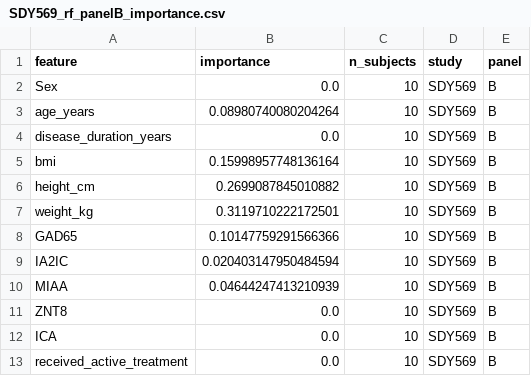
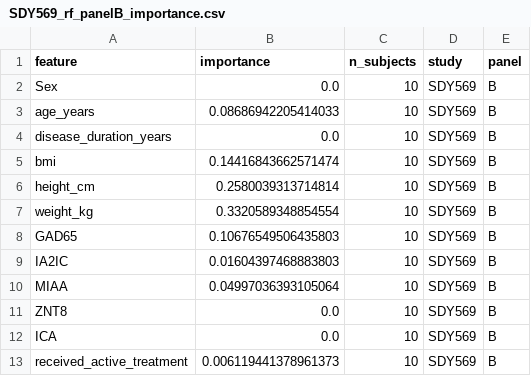
Before and after one commit to NIH-NLM/oadr-autoantibody, a CSV file: vectors/SDY569_rf_panelB_importance.csv, drawn as a sheet.

```diff
--- a/vectors/SDY569_rf_panelB_importance.csv
+++ b/vectors/SDY569_rf_panelB_importance.csv
@@ -2,12 +2,12 @@ feature,importance,n_subjects,study,panel
 Sex,0.0,10,SDY569,B
-age_years,0.08980740080204264,10,SDY569,B
+age_years,0.08686942205414033,10,SDY569,B
 disease_duration_years,0.0,10,SDY569,B
-bmi,0.15998957748136164,10,SDY569,B
-height_cm,0.2699087845010882,10,SDY569,B
-weight_kg,0.3119710222172501,10,SDY569,B
-GAD65,0.10147759291566366,10,SDY569,B
-IA2IC,0.020403147950484594,10,SDY569,B
-MIAA,0.04644247413210939,10,SDY569,B
+bmi,0.14416843662571474,10,SDY569,B
+height_cm,0.2580039313714814,10,SDY569,B
+weight_kg,0.3320589348854554,10,SDY569,B
+GAD65,0.10676549506435803,10,SDY569,B
+IA2IC,0.01604397468883803,10,SDY569,B
+MIAA,0.04997036393105064,10,SDY569,B
 ZNT8,0.0,10,SDY569,B
 ICA,0.0,10,SDY569,B
-received_active_treatment,0.0,10,SDY569,B
+received_active_treatment,0.006119441378961373,10,SDY569,B
```
Also changed, not shown: vectors/SDY569_lasso_panelB_vector.csv, vectors/SDY569_ridge_panelB_vector.csv, 14 other files.
